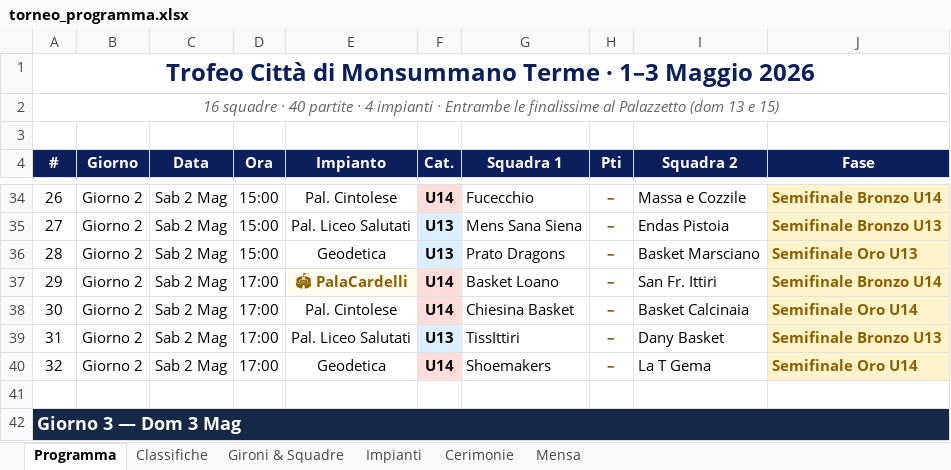
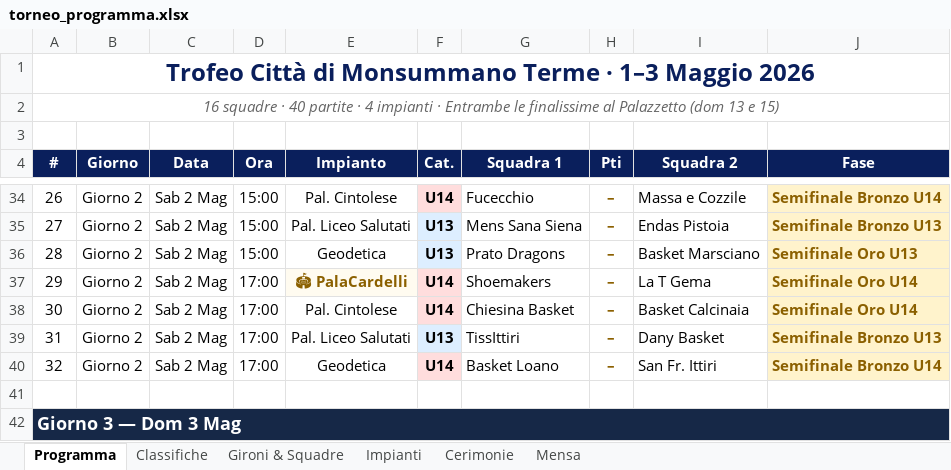
Before and after one commit to alecsal/trofeo-monsummano, an Excel workbook: torneo_programma.xlsx, sheet Programma, drawn as a sheet; only a part is shown, gaps mark what is left out; values as stored, in another font and other column widths than the file's, no borders; the diff names each change by its address in the sheet, - before the commit and + after, or states it on an @@ line.

```diff
--- a/torneo_programma.xlsx (sheet Programma)
+++ b/torneo_programma.xlsx (sheet Programma)
-G37 (Squadra 1): Basket Loano
+G37 (Squadra 1): Shoemakers
-I37 (Squadra 2): San Fr. Ittiri
+I37 (Squadra 2): La T Gema
-J37 (Fase): Semifinale Bronzo U14
+J37 (Fase): Semifinale Oro U14
-G40 (Squadra 1): Shoemakers
+G40 (Squadra 1): Basket Loano
-I40 (Squadra 2): La T Gema
+I40 (Squadra 2): San Fr. Ittiri
-J40 (Fase): Semifinale Oro U14
+J40 (Fase): Semifinale Bronzo U14
```
Also changed, not shown: griglia_pranzi_torneo.xlsx.
